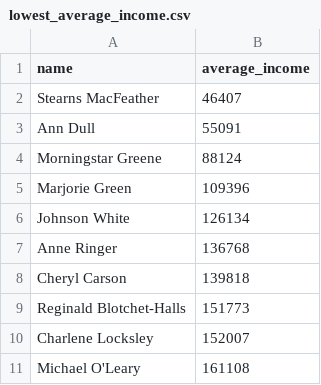
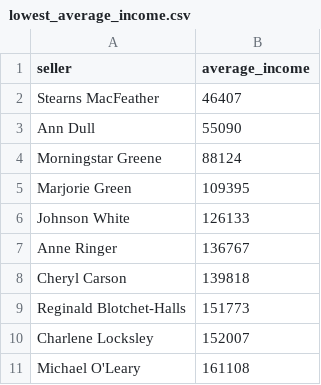
Before and after one commit to NikitaMakievskiy/data-analytics-project-92, a CSV file: lowest_average_income.csv, drawn as a sheet.

Commit message:
Add files via upload

```diff
--- a/lowest_average_income.csv
+++ b/lowest_average_income.csv
@@ -1,8 +1,8 @@
-name,average_income
+"seller","average_income"
 Stearns MacFeather,46407
-Ann Dull,55091
+Ann Dull,55090
 Morningstar Greene,88124
-Marjorie Green,109396
-Johnson White,126134
-Anne Ringer,136768
+Marjorie Green,109395
+Johnson White,126133
+Anne Ringer,136767
 Cheryl Carson,139818
```
